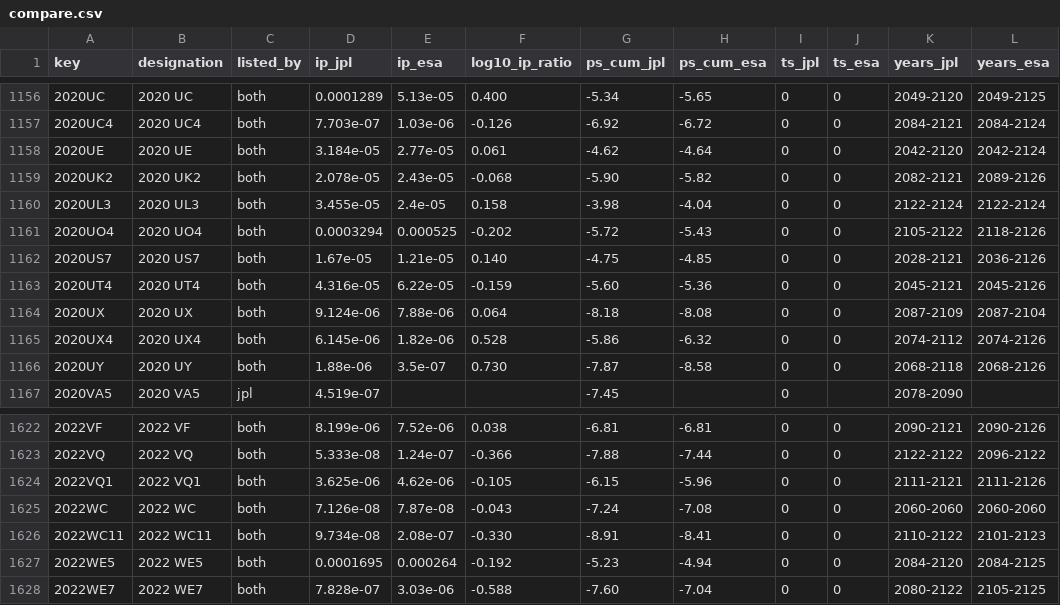
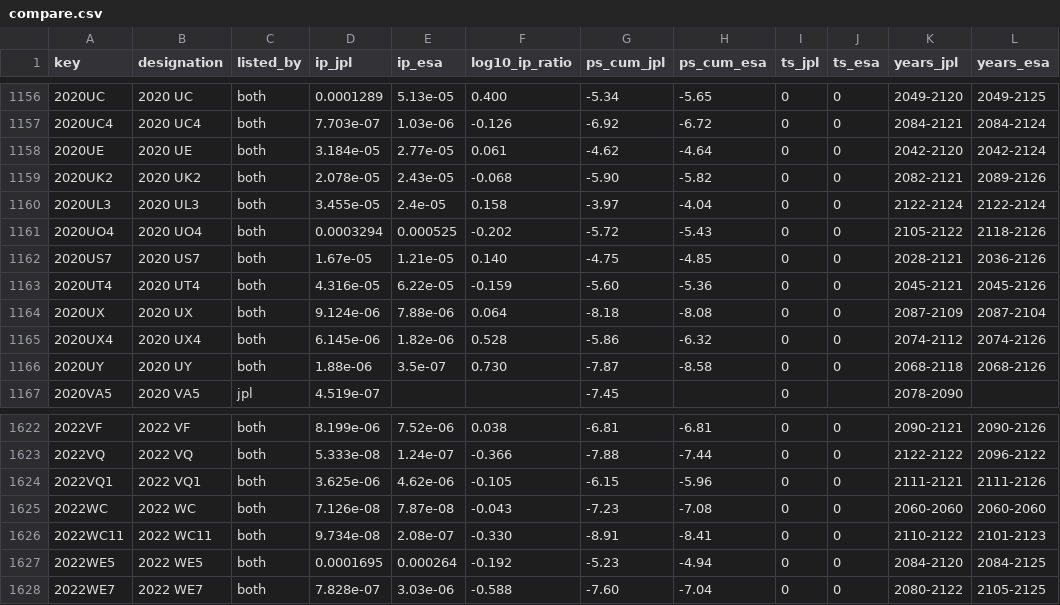
Before and after one commit to Shakhtar-Sankur/torino, a CSV file: data/compare.csv, drawn as a sheet; only a part is shown, gaps mark what is left out; the diff covers the shown part only; the diff names each change by its address in the sheet, - before the commit and + after, or states it on an @@ line.

```diff
--- a/data/compare.csv
+++ b/data/compare.csv
-G1160 (ps_cum_jpl): -3.98
+G1160 (ps_cum_jpl): -3.97
-G1625 (ps_cum_jpl): -7.24
+G1625 (ps_cum_jpl): -7.23
```
Also changed, not shown: 43 edited cells elsewhere in this file, 2 other files.
